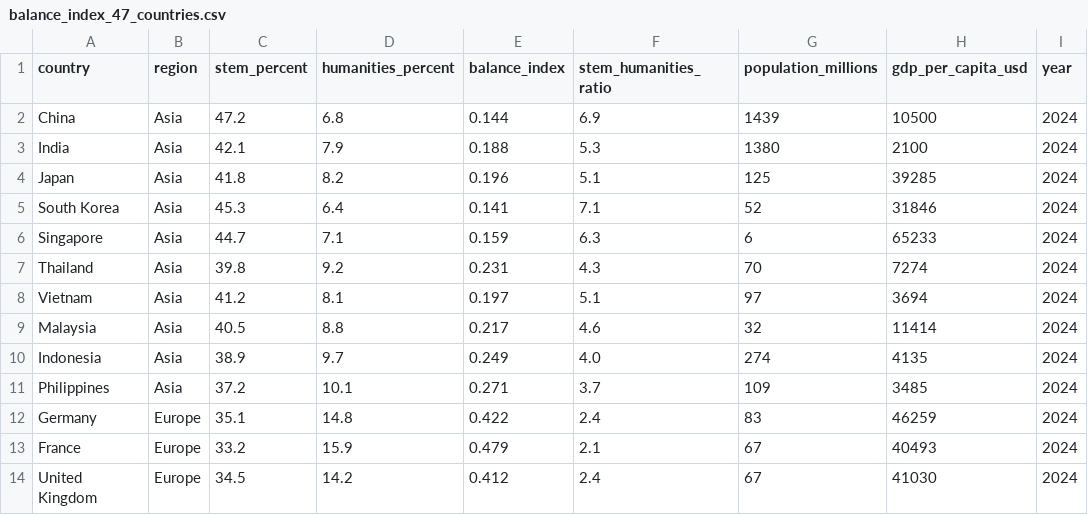
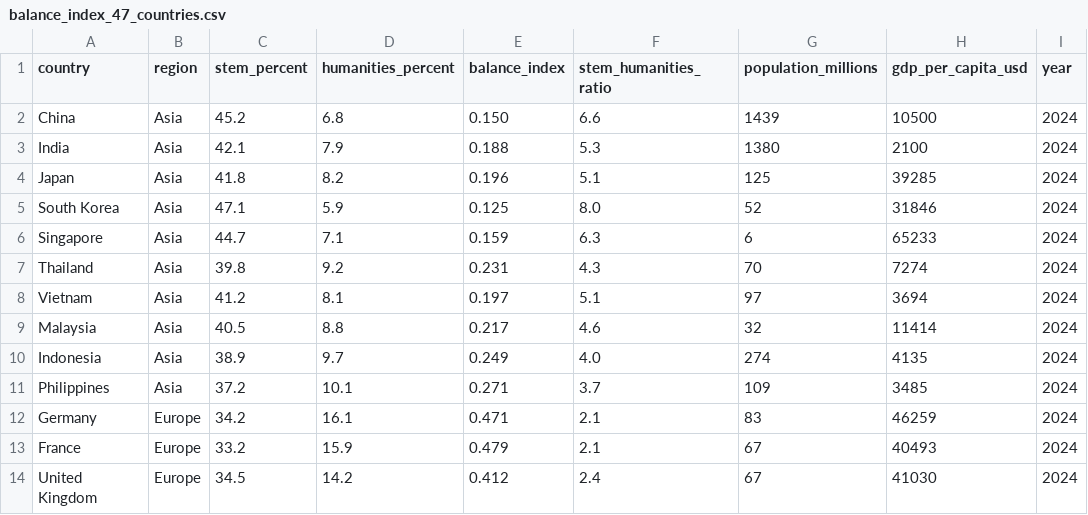
Before and after one commit to SeungJinKim967/digital-stratification, a CSV file: data/balance_index_47_countries.csv, drawn as a sheet; only a part is shown.

Commit message:
Fix data inconsistencies with manuscript
Updated China, South Korea, Germany data to match paper

```diff
--- a/data/balance_index_47_countries.csv
+++ b/data/balance_index_47_countries.csv
@@ -1,6 +1,6 @@
 country,region,stem_percent,humanities_percent,balance_index,stem_humanities_ratio,population_millions,gdp_per_capita_usd,year
-China,Asia,47.2,6.8,0.144,6.9,1439,10500,2024
+China,Asia,45.2,6.8,0.150,6.6,1439,10500,2024
 India,Asia,42.1,7.9,0.188,5.3,1380,2100,2024
 Japan,Asia,41.8,8.2,0.196,5.1,125,39285,2024
-South Korea,Asia,45.3,6.4,0.141,7.1,52,31846,2024
+South Korea,Asia,47.1,5.9,0.125,8.0,52,31846,2024
 Singapore,Asia,44.7,7.1,0.159,6.3,6,65233,2024
@@ -11,3 +11,3 @@ Indonesia,Asia,38.9,9.7,0.249,4.0,274,4135,2024
 Philippines,Asia,37.2,10.1,0.271,3.7,109,3485,2024
-Germany,Europe,35.1,14.8,0.422,2.4,83,46259,2024
+Germany,Europe,34.2,16.1,0.471,2.1,83,46259,2024
 France,Europe,33.2,15.9,0.479,2.1,67,40493,2024
```
